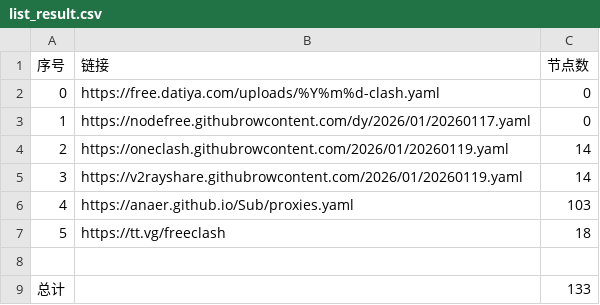
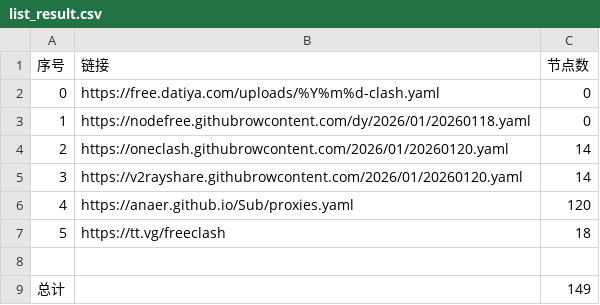
Before and after one commit to esureos/NoMoreWalls, a CSV file: list_result.csv, drawn as a sheet.

```diff
--- a/list_result.csv
+++ b/list_result.csv
@@ -2,8 +2,8 @@
 0,https://free.datiya.com/uploads/%Y%m%d-clash.yaml,0
-1,https://nodefree.githubrowcontent.com/dy/2026/01/20260117.yaml,0
-2,https://oneclash.githubrowcontent.com/2026/01/20260119.yaml,14
-3,https://v2rayshare.githubrowcontent.com/2026/01/20260119.yaml,14
-4,https://anaer.github.io/Sub/proxies.yaml,103
+1,https://nodefree.githubrowcontent.com/dy/2026/01/20260118.yaml,0
+2,https://oneclash.githubrowcontent.com/2026/01/20260120.yaml,14
+3,https://v2rayshare.githubrowcontent.com/2026/01/20260120.yaml,14
+4,https://anaer.github.io/Sub/proxies.yaml,120
 5,https://tt.vg/freeclash,18
 
-总计,,133
+总计,,149
```
Also changed, not shown: 17 other files.
